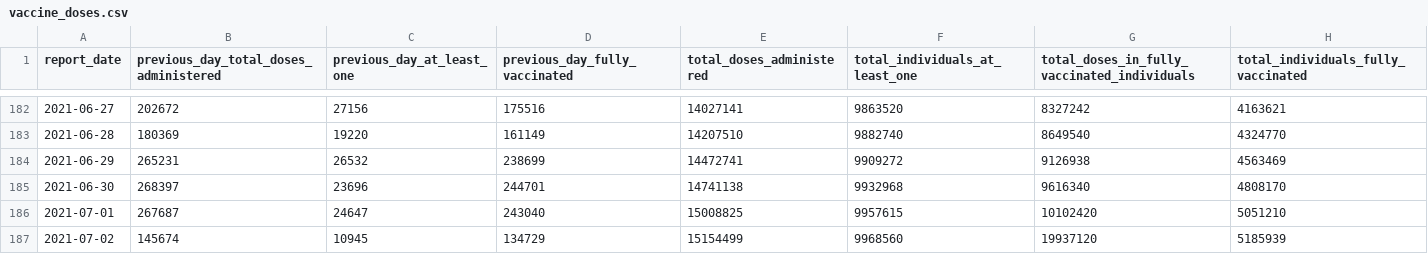
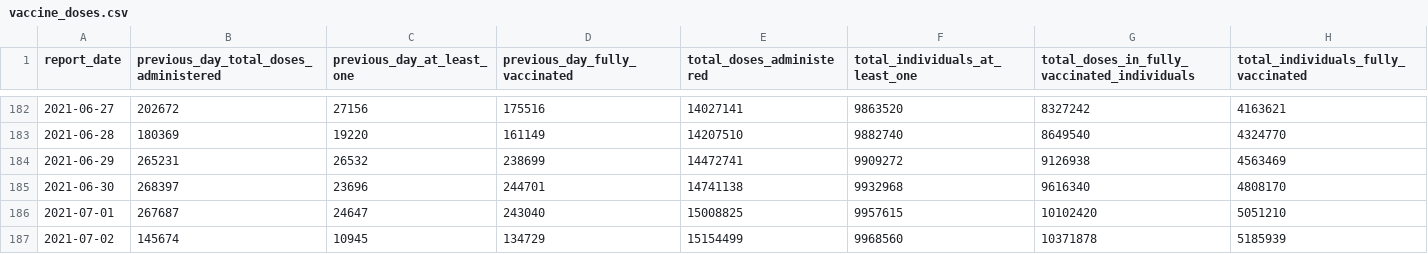
Before and after one commit to aaljaish/covid-19, a CSV file: vaccine_doses.csv, drawn as a sheet; only a part is shown, gaps mark what is left out.

Commit message:
Update vaccine_doses.csv

```diff
--- a/vaccine_doses.csv
+++ b/vaccine_doses.csv
@@ -186,2 +186,2 @@ report_date,previous_day_total_doses_administered,previous_day_at_least_one,prev
 2021-07-01,267687,24647,243040,15008825,9957615,10102420,5051210
-2021-07-02,145674,10945,134729,15154499,9968560,19937120,5185939
+2021-07-02,145674,10945,134729,15154499,9968560,10371878,5185939
```
